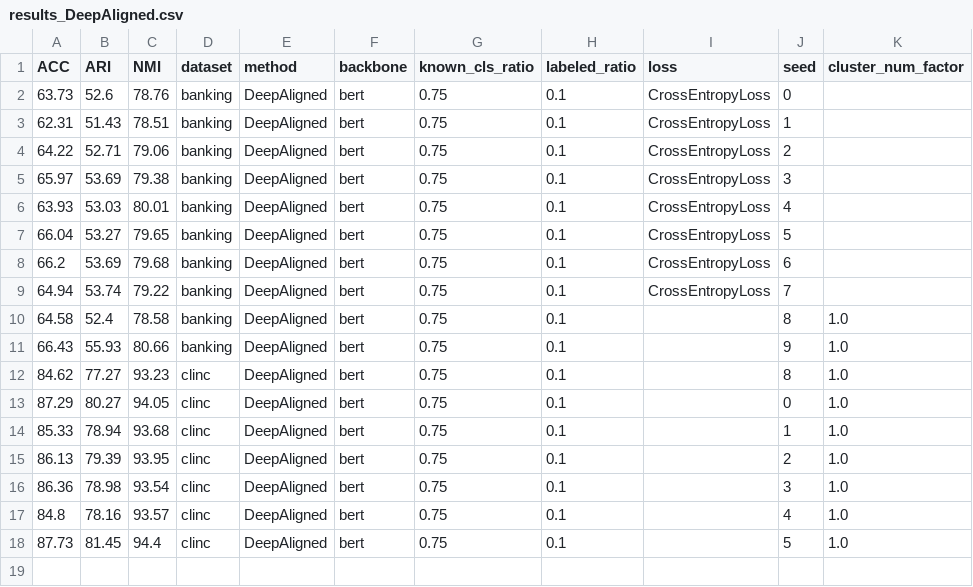
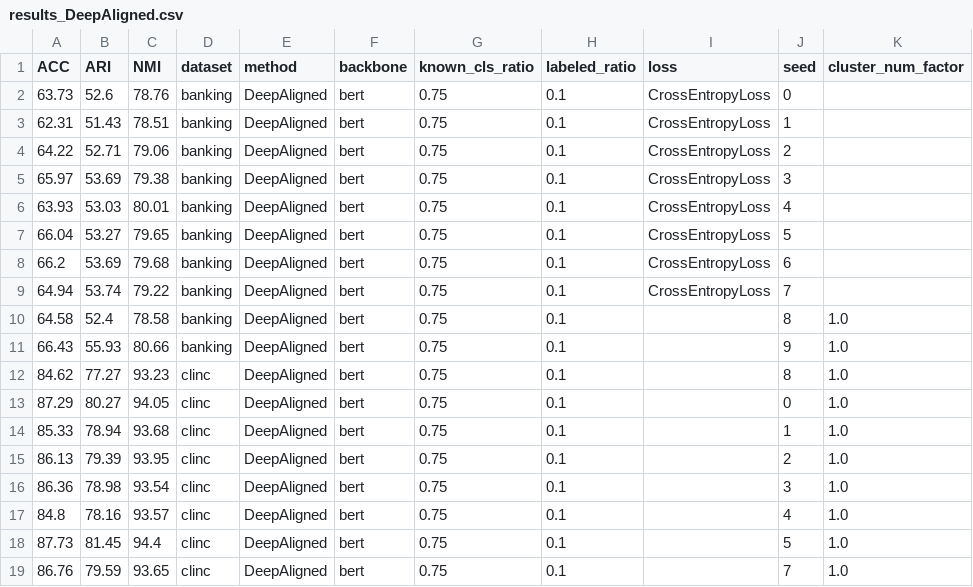
Before and after one commit to thuiar/TEXTOIR, a CSV file: open_intent_discovery/results/results_DeepAligned.csv, drawn as a sheet; the diff names each change by its address in the sheet, - before the commit and + after, or states it on an @@ line.

```diff
--- a/open_intent_discovery/results/results_DeepAligned.csv
+++ b/open_intent_discovery/results/results_DeepAligned.csv
+row 19: 86.76 | 79.59 | 93.65 | clinc | DeepAligned | bert | 0.75 | 0.1 |  | 7 | 1.0
```
Also changed, not shown: 1 other file.
